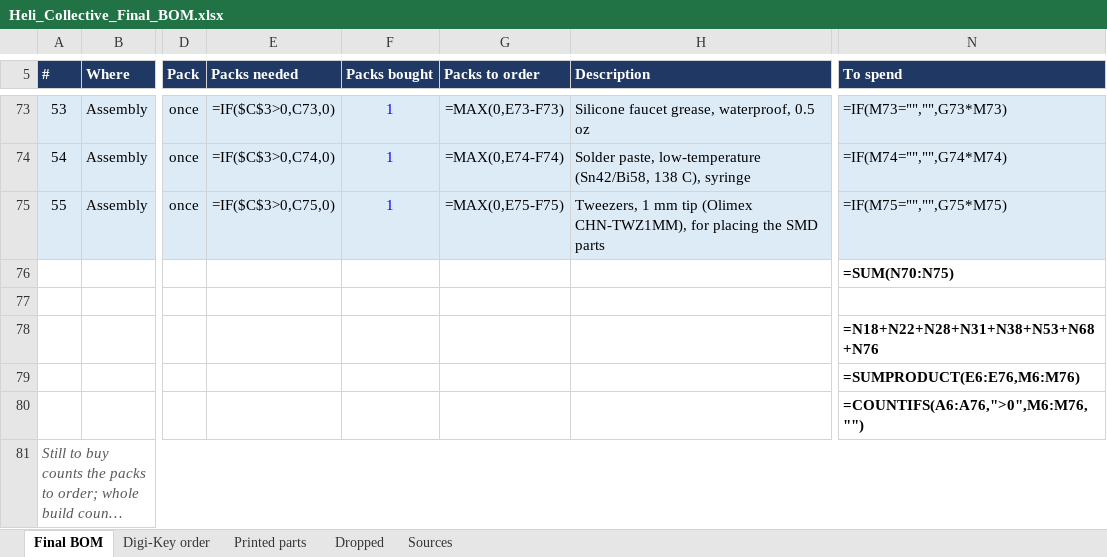
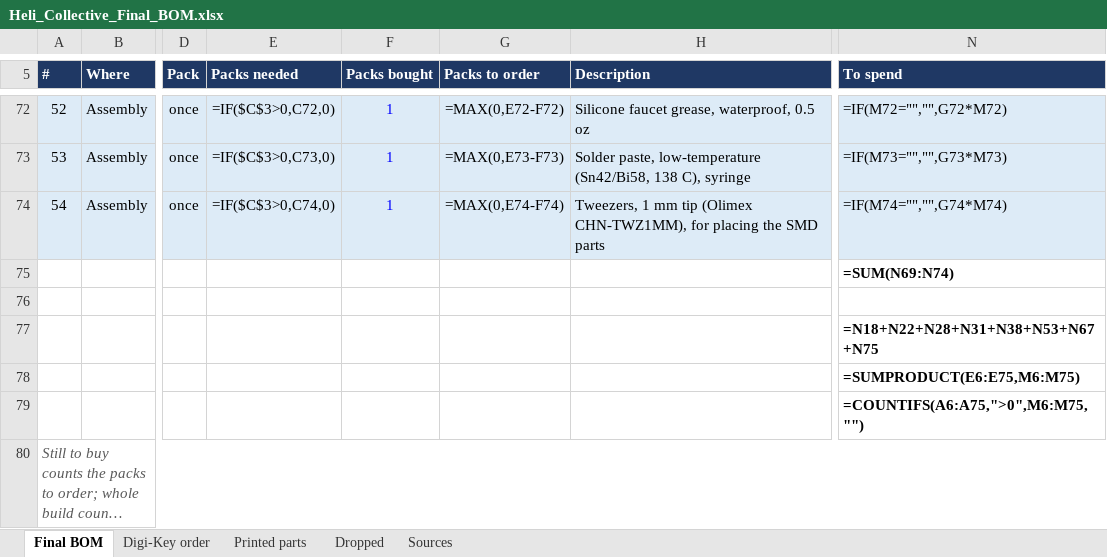
Before and after one commit to genbean/UH1-Collective, an Excel workbook: BOM/Heli_Collective_Final_BOM.xlsx, sheet Final BOM, drawn as a sheet; only a part is shown, gaps mark what is left out; long unchanged cells end in …; values as stored, in another font and other column widths than the file's, no borders; formulas without a stored value are shown as written; addresses are those after the commit; the diff covers the shown part only; the diff names each change by its address in the sheet, - before the commit and + after, or states it on an @@ line.

```diff
--- a/BOM/Heli_Collective_Final_BOM.xlsx (sheet Final BOM)
+++ b/BOM/Heli_Collective_Final_BOM.xlsx (sheet Final BOM)
@@ column A (#) renumbered between rows 61 and 74 @@
-E72 (Packs needed): =IF($C$3>0,C73,0)
+E72 (Packs needed): =IF($C$3>0,C72,0)
-G72 (Packs to order): =MAX(0,E73-F73)
+G72 (Packs to order): =MAX(0,E72-F72)
-N72 (To spend): =IF(M73="","",G73*M73)
+N72 (To spend): =IF(M72="","",G72*M72)
-E73 (Packs needed): =IF($C$3>0,C74,0)
+E73 (Packs needed): =IF($C$3>0,C73,0)
-G73 (Packs to order): =MAX(0,E74-F74)
+G73 (Packs to order): =MAX(0,E73-F73)
-N73 (To spend): =IF(M74="","",G74*M74)
+N73 (To spend): =IF(M73="","",G73*M73)
-E74 (Packs needed): =IF($C$3>0,C75,0)
+E74 (Packs needed): =IF($C$3>0,C74,0)
-G74 (Packs to order): =MAX(0,E75-F75)
+G74 (Packs to order): =MAX(0,E74-F74)
-N74 (To spend): =IF(M75="","",G75*M75)
+N74 (To spend): =IF(M74="","",G74*M74)
-N75 (To spend): =SUM(N70:N75)
+N75 (To spend): =SUM(N69:N74)
-N77 (To spend): =N18+N22+N28+N31+N38+N53+N68+N76
+N77 (To spend): =N18+N22+N28+N31+N38+N53+N67+N75
-N78 (To spend): =SUMPRODUCT(E6:E76,M6:M76)
+N78 (To spend): =SUMPRODUCT(E6:E75,M6:M75)
-N79 (To spend): =COUNTIFS(A6:A76,">0",M6:M76,"")
+N79 (To spend): =COUNTIFS(A6:A75,">0",M6:M75,"")
```
Also changed, not shown: 1 removed row and 29 edited cells elsewhere in this sheet, sheet Digi-Key order, sheet Dropped, sheet Printed parts, 7 other files.
